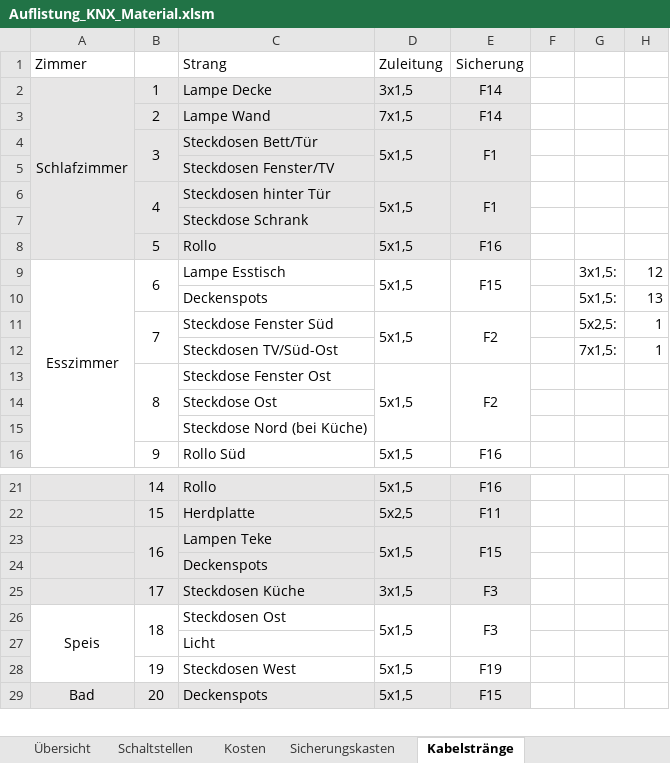
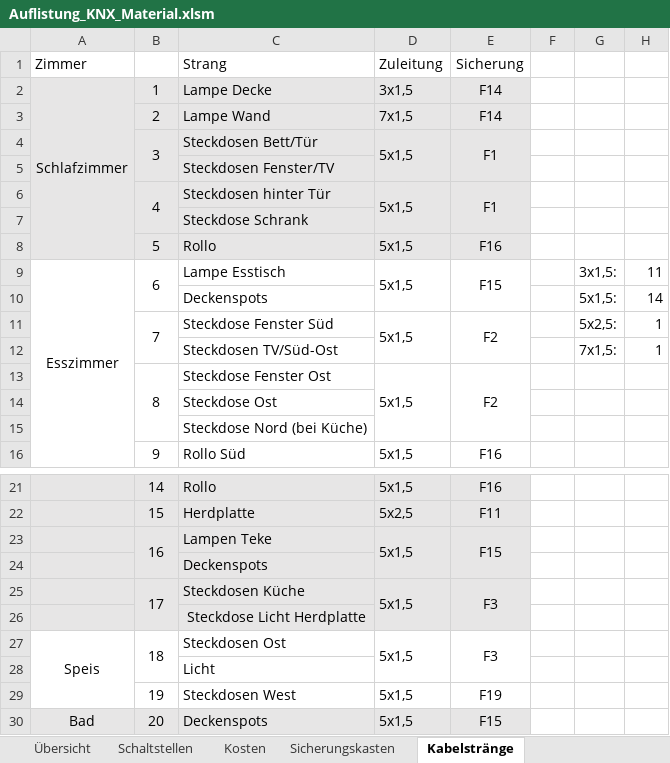
Before and after one commit to brt30696/Umbau, an Excel workbook: Elektro/Auflistung_KNX_Material.xlsm, sheet Kabelstränge, drawn as a sheet; only a part is shown, gaps mark what is left out; values as stored, in another font and other column widths than the file's, no borders; the diff names each change by its address in the sheet, - before the commit and + after, or states it on an @@ line.

```diff
--- a/Elektro/Auflistung_KNX_Material.xlsm (sheet Kabelstränge)
+++ b/Elektro/Auflistung_KNX_Material.xlsm (sheet Kabelstränge)
-H9: 12
+H9: 11
-H10: 13
+H10: 14
+B25:B26 merged
-D25: 3x1,5
+D25: 5x1,5
+D25:D26 merged
+E25:E26 merged
+row 26:  |  | Steckdose Licht Herdplatte
```
Also changed, not shown: sheet Schaltstellen, sheet Übersicht, formulas that keep their value, 3 other files.
